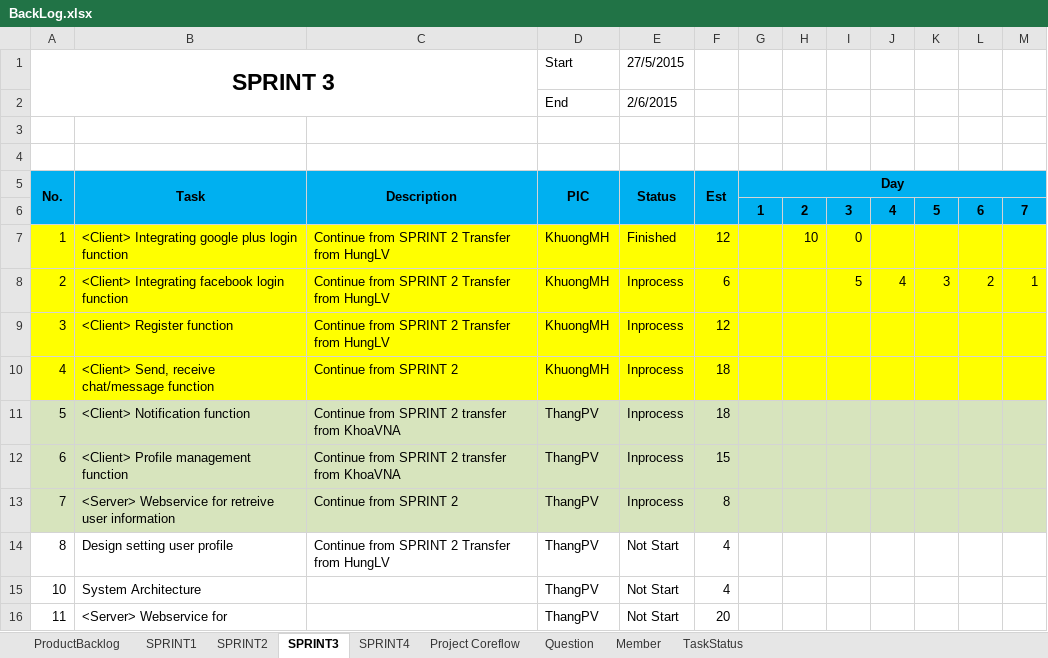
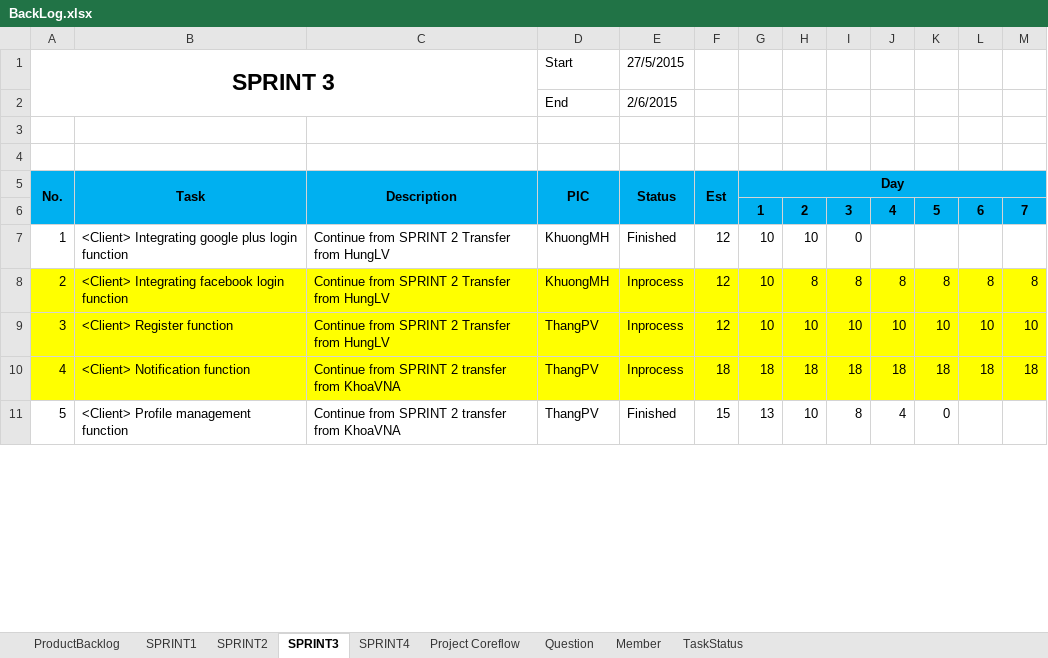
Before and after one commit to CPTeam12/MDA-Document, an Excel workbook: BackLog.xlsx, sheet SPRINT3, drawn as a sheet; only a part is shown; values as stored, in another font and other column widths than the file's, no borders; charts and pictures not drawn; removed rows and columns are numbered as before the commit, all else as after; the diff covers the shown part only; the diff names each change by its address in the sheet, - before the commit and + after, or states it on an @@ line.

Commit message:
Update sprint 4

```diff
--- a/BackLog.xlsx (sheet SPRINT3)
+++ b/BackLog.xlsx (sheet SPRINT3)
-A7:M7 fill: #FFFF00
+A7:M7 fill: none
-G7:G9 (Day): (empty)
+G7:G9 (Day): 10
-F8 (Est): 6
+F8 (Est): 12
-H8: (empty)
+H8: 8
-I8: 5
+I8: 8
-J8: 4
+J8: 8
-K8: 3
+K8: 8
-L8: 2
+L8: 8
-M8: 1
+M8: 8
-D9 (PIC): KhuongMH
+D9 (PIC): ThangPV
-H9: (empty)
+H9: 10
-I9: (empty)
+I9: 10
-J9: (empty)
+J9: 10
-K9: (empty)
+K9: 10
-L9: (empty)
+L9: 10
-M9: (empty)
+M9: 10
-row 10: 4 | <Client> Send, receive chat/message function | Continue from SPRINT 2 | KhuongMH | Inprocess | 18
+row 10: 4 | <Client> Notification function | Continue from SPRINT 2 transfer from KhoaVNA | ThangPV | Inprocess | 18 | 18 | 18 | 18 | 18 | 18 | 18 | 18
-A11:M11 fill: #D7E4BD
+A11:M11 fill: none
-B11 (Task): <Client> Notification function
+B11 (Task): <Client> Profile management function
-E11 (Status): Inprocess
+E11 (Status): Finished
-F11 (Est): 18
+F11 (Est): 15
-G11 (Day): (empty)
+G11 (Day): 13
-H11: (empty)
+H11: 10
-I11: (empty)
+I11: 8
-J11: (empty)
+J11: 4
-K11: (empty)
+K11: 0
-row 12: 6 | <Client> Profile management function | Continue from SPRINT 2 transfer from KhoaVNA | ThangPV | Inprocess | 15
-row 13: 7 | <Server> Webservice for retreive user information | Continue from SPRINT 2 | ThangPV | Inprocess | 8
-row 14: 8 | Design setting user profile | Continue from SPRINT 2 Transfer from HungLV | ThangPV | Not Start | 4
-row 15: 10 | System Architecture |  | ThangPV | Not Start | 4
-row 16: 11 | <Server> Webservice for |  | ThangPV | Not Start | 20
```
Also changed, not shown: 8 added rows, 4 removed rows and 5 edited cells elsewhere in this sheet, sheet SPRINT4, charts or pictures, 1 other file.
